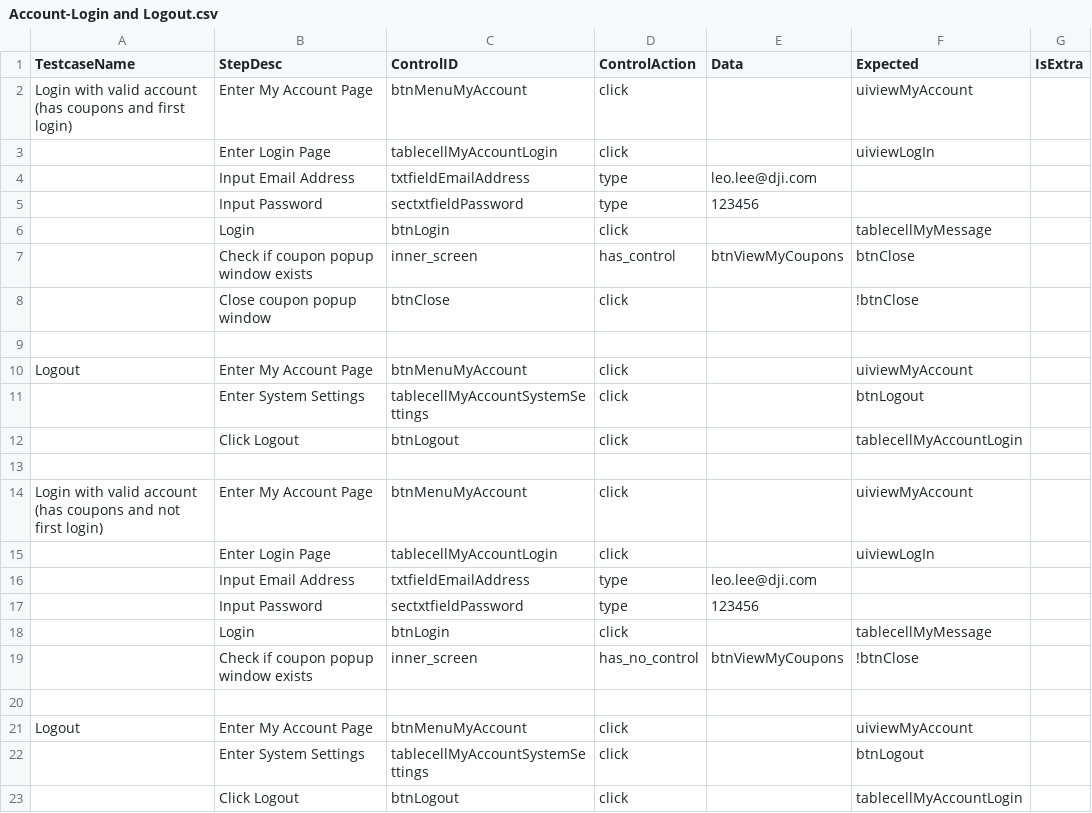
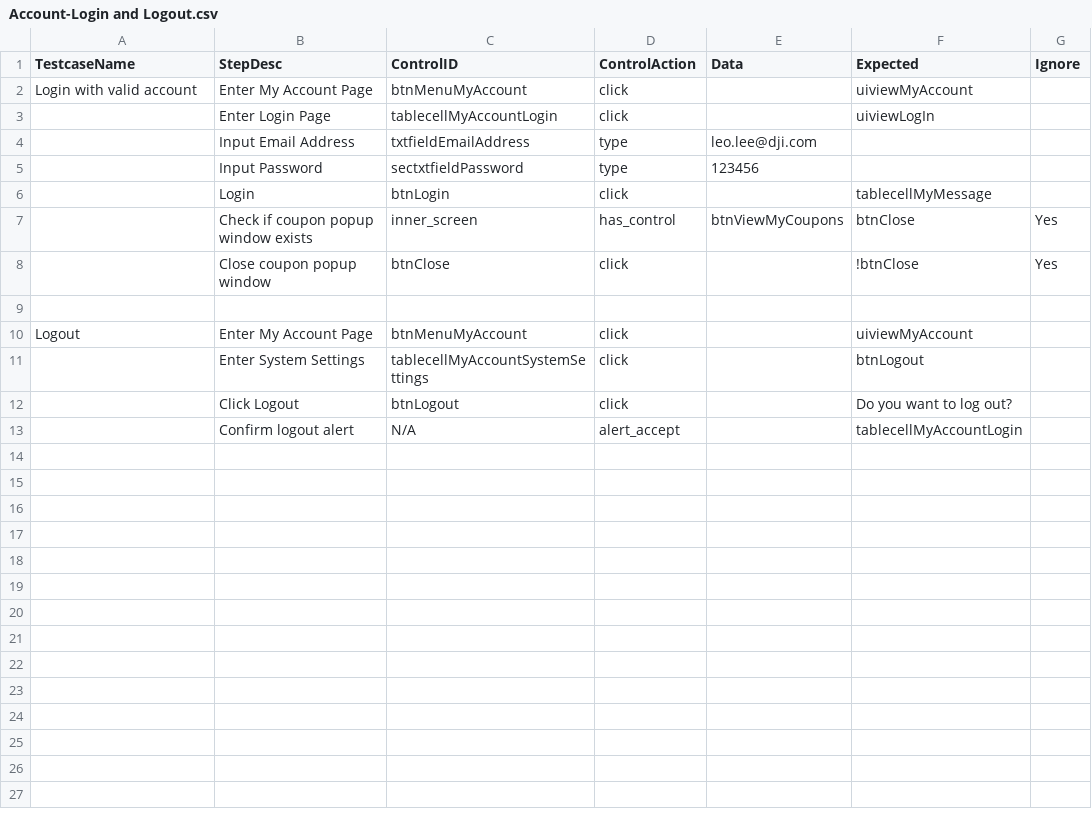
Before and after one commit to Yuiking/AppiumBooster, a CSV file: ios/testcases/Account-Login and Logout.csv, drawn as a sheet.

```diff
--- a/ios/testcases/Account-Login and Logout.csv
+++ b/ios/testcases/Account-Login and Logout.csv
@@ -1,3 +1,3 @@
-TestcaseName,StepDesc,ControlID,ControlAction,Data,Expected,IsExtra
-Login with valid account (has coupons and first login),Enter My Account Page,btnMenuMyAccount,click,,uiviewMyAccount,
+TestcaseName,StepDesc,ControlID,ControlAction,Data,Expected,Ignore
+Login with valid account,Enter My Account Page,btnMenuMyAccount,click,,uiviewMyAccount,
 ,Enter Login Page,tablecellMyAccountLogin,click,,uiviewLogIn,
@@ -6,4 +6,4 @@ Login with valid account (has coupons and first login),Enter My Account Page,btn
 ,Login,btnLogin,click,,tablecellMyMessage,
-,Check if coupon popup window exists,inner_screen,has_control,btnViewMyCoupons,btnClose,
-,Close coupon popup window,btnClose,click,,!btnClose,
+,Check if coupon popup window exists,inner_screen,has_control,btnViewMyCoupons,btnClose,Yes
+,Close coupon popup window,btnClose,click,,!btnClose,Yes
 ,,,,,,
@@ -11,13 +11,3 @@ Logout,Enter My Account Page,btnMenuMyAccount,click,,uiviewMyAccount,
 ,Enter System Settings,tablecellMyAccountSystemSettings,click,,btnLogout,
-,Click Logout,btnLogout,click,,tablecellMyAccountLogin,
-,,,,,,
-Login with valid account (has coupons and not first login),Enter My Account Page,btnMenuMyAccount,click,,uiviewMyAccount,
-,Enter Login Page,tablecellMyAccountLogin,click,,uiviewLogIn,
-,Input Email Address,txtfieldEmailAddress,type,leo.lee@dji.com,,
-,Input Password,sectxtfieldPassword,type,123456,,
-,Login,btnLogin,click,,tablecellMyMessage,
-,Check if coupon popup window exists,inner_screen,has_no_control,btnViewMyCoupons,!btnClose,
-,,,,,,
-Logout,Enter My Account Page,btnMenuMyAccount,click,,uiviewMyAccount,
-,Enter System Settings,tablecellMyAccountSystemSettings,click,,btnLogout,
-,Click Logout,btnLogout,click,,tablecellMyAccountLogin,
+,Click Logout,btnLogout,click,,Do you want to log out?,
+,Confirm logout alert,N/A,alert_accept,,tablecellMyAccountLogin,
```
Also changed, not shown: ios/testcases/Account-Register.csv, 5 other files.
